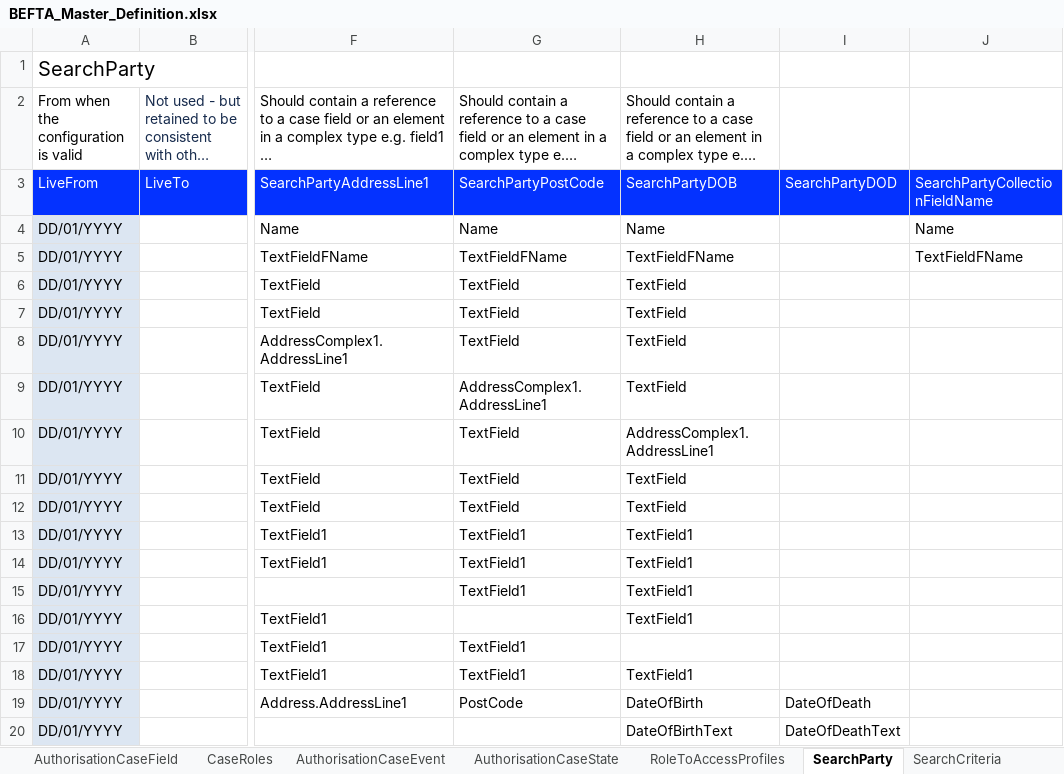
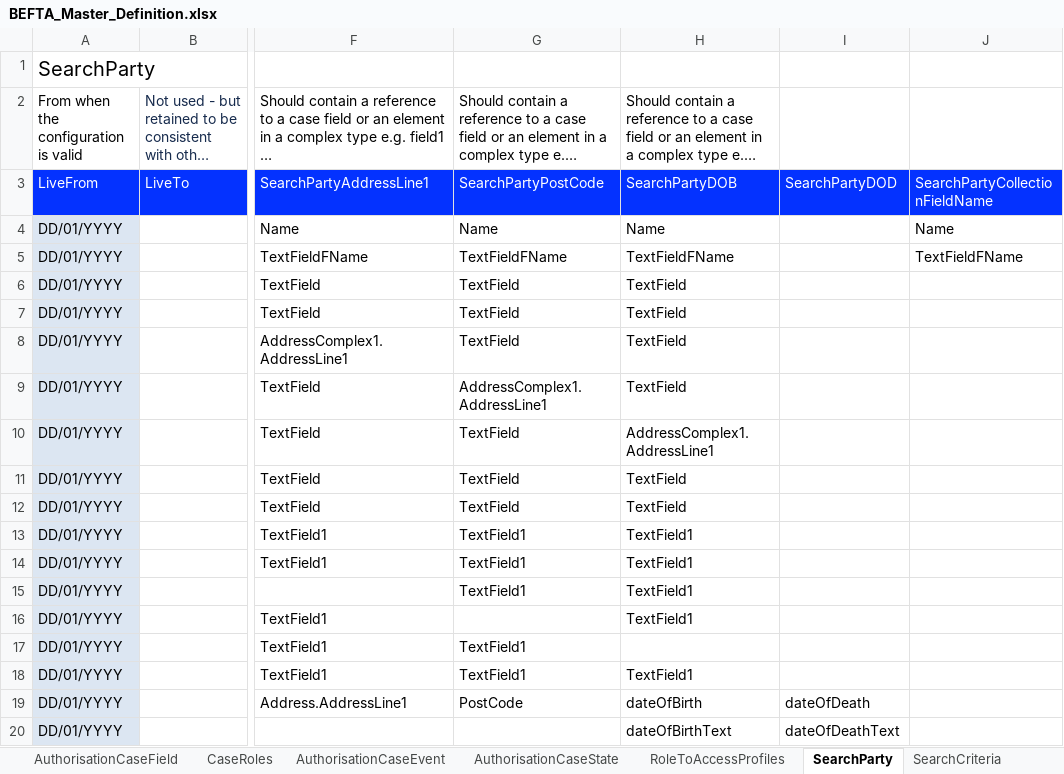
Before and after one commit to hmcts/ccd-test-definitions, an Excel workbook: src/main/resources/uk/gov/hmcts/ccd/test_definitions/excel/BEFTA_Master_Definition.xlsx, sheet SearchParty, drawn as a sheet; only a part is shown, gaps mark what is left out; long unchanged cells end in …; values as stored, in another font and other column widths than the file's, no borders; the diff names each change by its address in the sheet, - before the commit and + after, or states it on an @@ line.

```diff
--- a/src/main/resources/uk/gov/hmcts/ccd/test_definitions/excel/BEFTA_Master_Definition.xlsx (sheet SearchParty)
+++ b/src/main/resources/uk/gov/hmcts/ccd/test_definitions/excel/BEFTA_Master_Definition.xlsx (sheet SearchParty)
-H19: DateOfBirth
+H19: dateOfBirth
-I19: DateOfDeath
+I19: dateOfDeath
-H20: DateOfBirthText
+H20: dateOfBirthText
-I20: DateOfDeathText
+I20: dateOfDeathText
```
Also changed, not shown: sheet AuthorisationCaseField, sheet CaseField, 3 other files.
